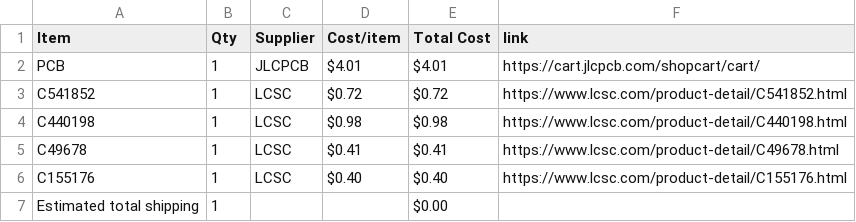
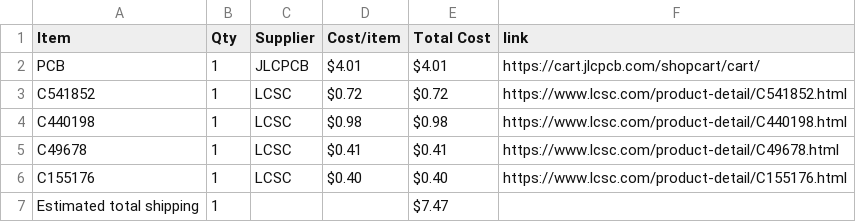
Before and after one commit to CheungLY/LEDDisplay, a CSV file: BOM.csv, drawn as a sheet.

Commit message:
Sync LEDDisplay from Half Life

```diff
--- a/BOM.csv
+++ b/BOM.csv
@@ -6,2 +6,2 @@ C49678,1,LCSC,$0.41,$0.41,https://www.lcsc.com/product-detail/C49678.html
 C155176,1,LCSC,$0.40,$0.40,https://www.lcsc.com/product-detail/C155176.html
-Estimated total shipping,1,,,$0.00,
+Estimated total shipping,1,,,$7.47,
```
